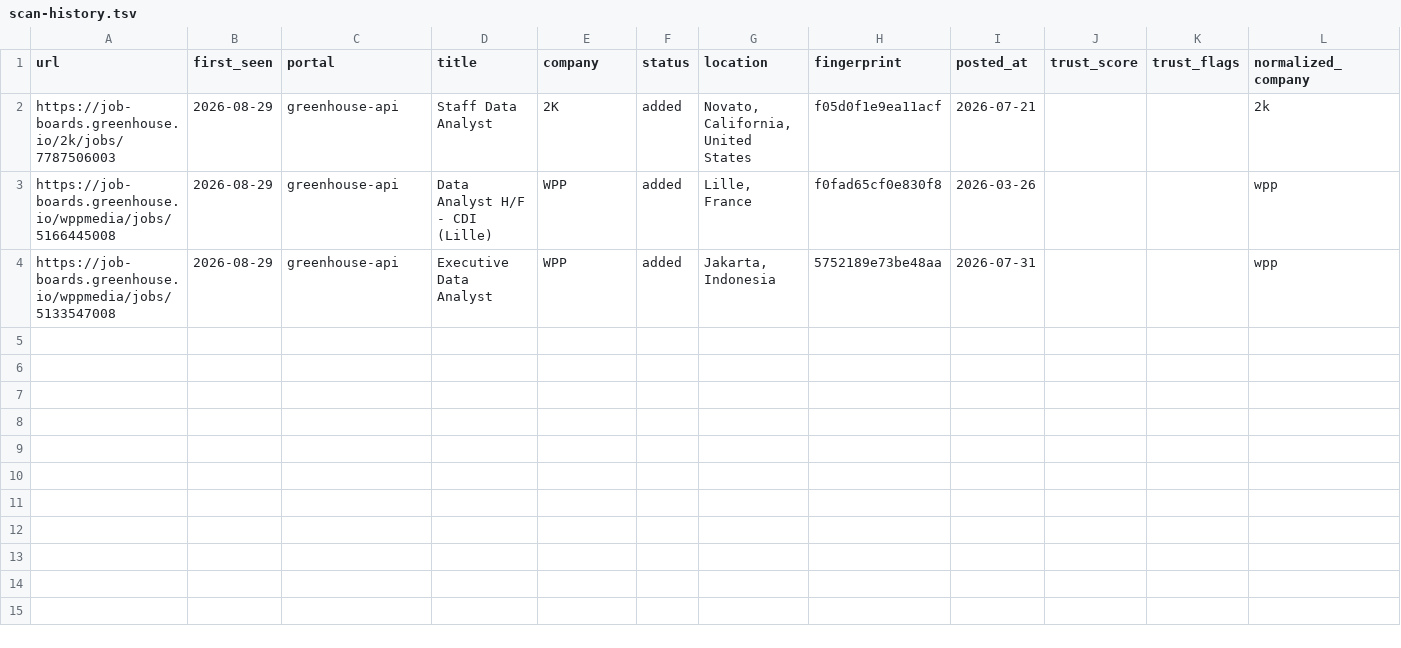
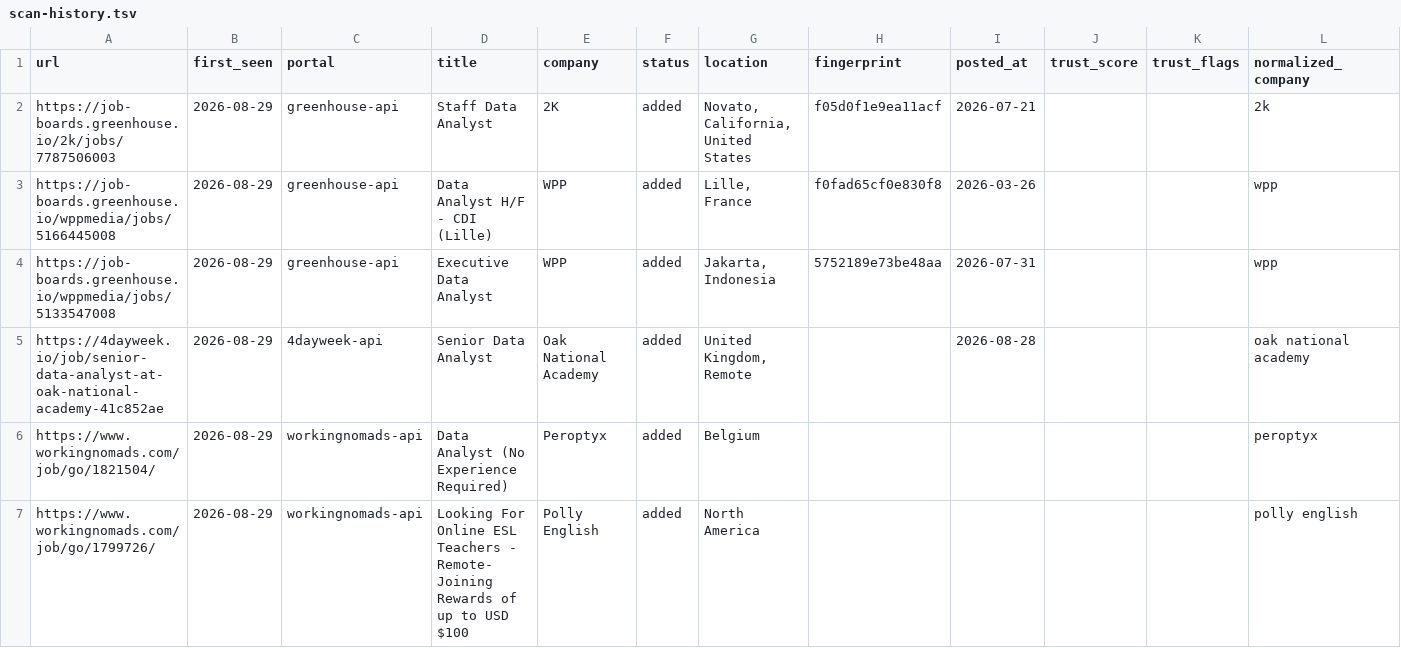
Before and after one commit to waleedba19/career-ops, a TSV file: data/scan-history.tsv, drawn as a sheet.

```diff
--- a/data/scan-history.tsv
+++ b/data/scan-history.tsv
@@ -4 +4,4 @@ https://job-boards.greenhouse.io/wppmedia/jobs/5166445008	2026-08-29	greenhouse-
 https://job-boards.greenhouse.io/wppmedia/jobs/5133547008	2026-08-29	greenhouse-api	Executive Data Analyst	WPP	added	Jakarta, Indonesia	5752189e73be48aa	2026-07-31			wpp
+https://4dayweek.io/job/senior-data-analyst-at-oak-national-academy-41c852ae	2026-08-29	4dayweek-api	Senior Data Analyst	Oak National Academy	added	United Kingdom, Remote		2026-08-28			oak national academy
+https://www.workingnomads.com/job/go/1821504/	2026-08-29	workingnomads-api	Data Analyst (No Experience Required)	Peroptyx	added	Belgium					peroptyx
+https://www.workingnomads.com/job/go/1799726/	2026-08-29	workingnomads-api	Looking For Online ESL Teachers - Remote- Joining Rewards of up to USD $100	Polly English	added	North America					polly english
```
Also changed, not shown: data/portal-health.tsv, data/scan-runs.tsv, 2 other files.
